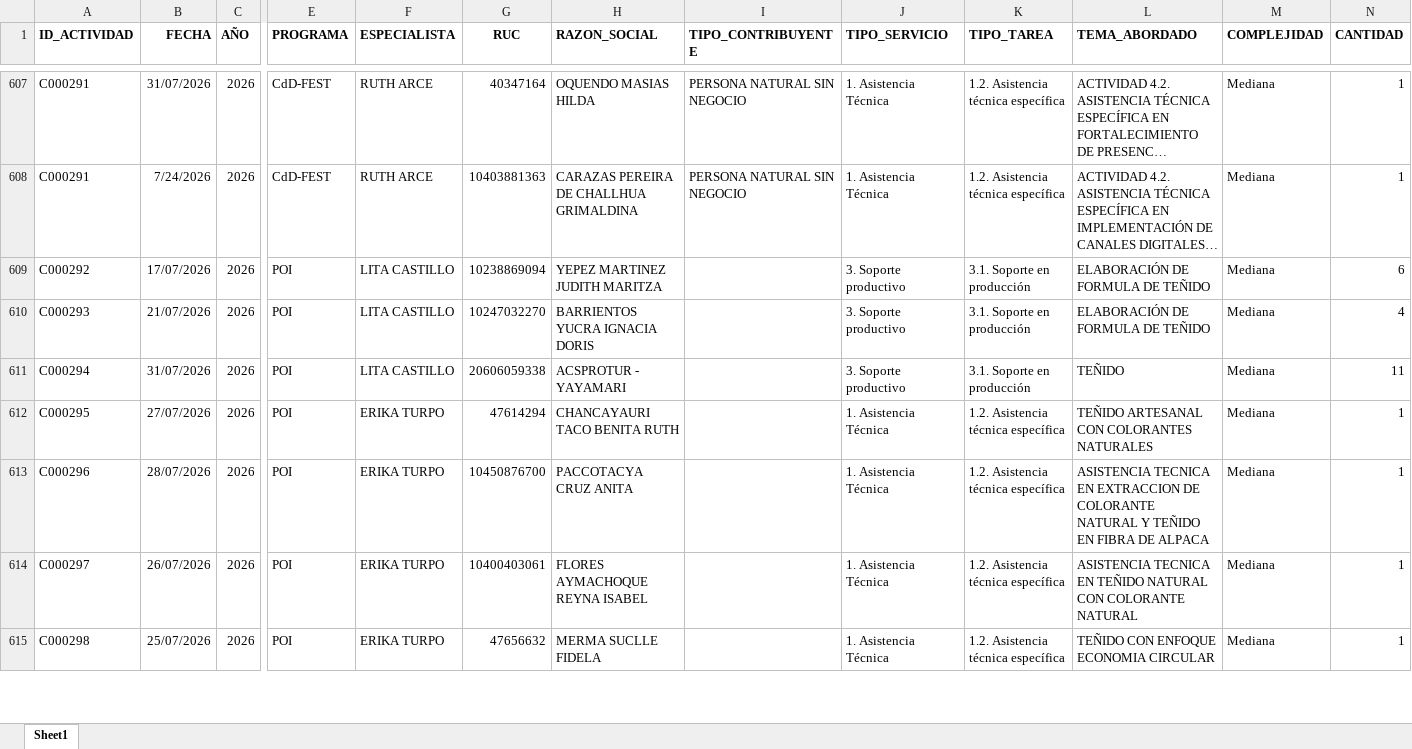
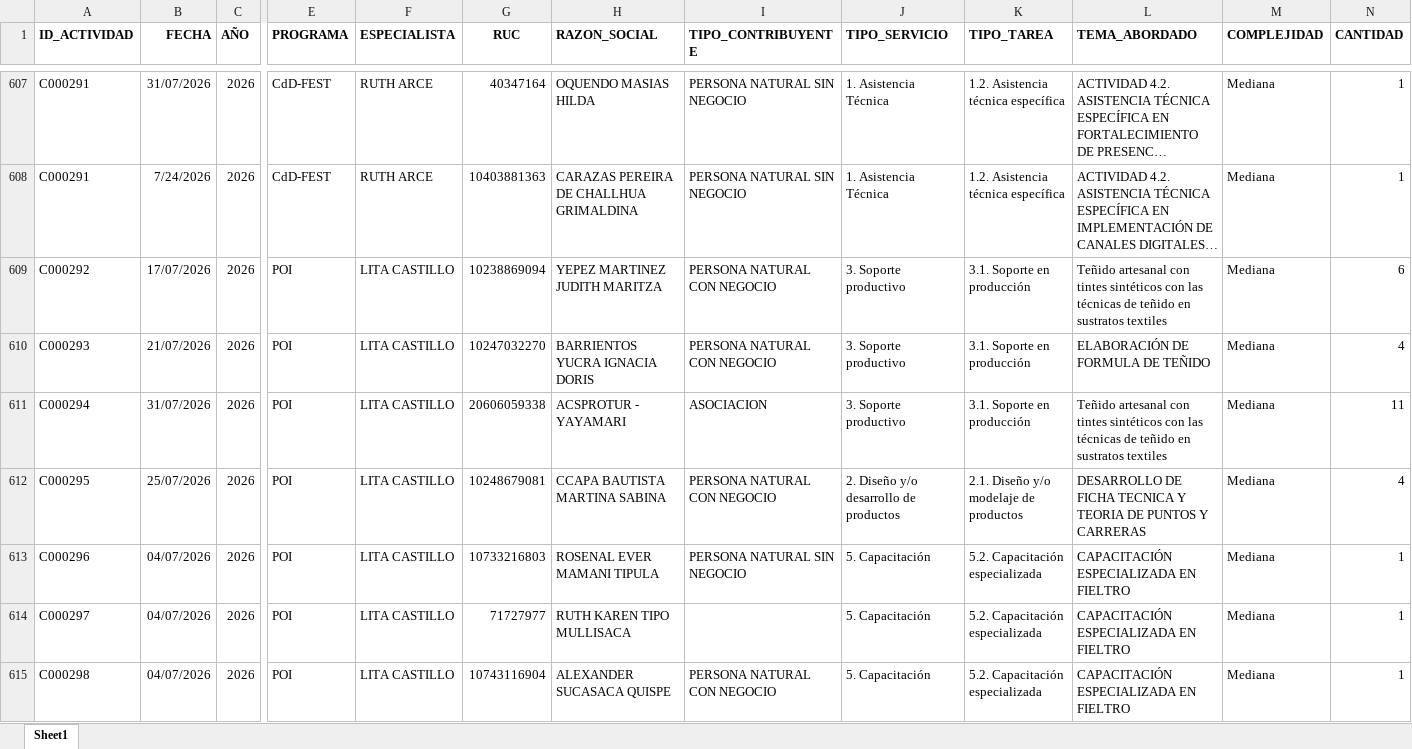
Before and after one commit to Citedev206/Insights_POI, an Excel workbook: data/ejecucion.xlsx, sheet Sheet1, drawn as a sheet; only a part is shown, gaps mark what is left out; long unchanged cells end in …; values as stored, in another font and other column widths than the file's, no borders; the diff covers the shown part only; the diff names each change by its address in the sheet, - before the commit and + after, or states it on an @@ line.

Commit message:
update ejecución

```diff
--- a/data/ejecucion.xlsx (sheet Sheet1)
+++ b/data/ejecucion.xlsx (sheet Sheet1)
-I609:I610 (TIPO_CONTRIBUYENTE): (empty)
+I609:I610 (TIPO_CONTRIBUYENTE): PERSONA NATURAL CON NEGOCIO
-L609 (TEMA_ABORDADO): ELABORACIÓN DE FORMULA DE TEÑIDO
+L609 (TEMA_ABORDADO): Teñido artesanal con tintes sintéticos con las técnicas de teñido en sustratos textiles
-I611 (TIPO_CONTRIBUYENTE): (empty)
+I611 (TIPO_CONTRIBUYENTE): ASOCIACION
-L611 (TEMA_ABORDADO): TEÑIDO
+L611 (TEMA_ABORDADO): Teñido artesanal con tintes sintéticos con las técnicas de teñido en sustratos textiles
-B612 (FECHA): 27/07/2026
+B612 (FECHA): 25/07/2026
-F612:F615 (ESPECIALISTA): ERIKA TURPO
+F612:F615 (ESPECIALISTA): LITA CASTILLO
-G612 (RUC): 47614294
+G612 (RUC): 10248679081
-H612 (RAZON_SOCIAL): CHANCAYAURI TACO BENITA RUTH
+H612 (RAZON_SOCIAL): CCAPA BAUTISTA MARTINA SABINA
-I612 (TIPO_CONTRIBUYENTE): (empty)
+I612 (TIPO_CONTRIBUYENTE): PERSONA NATURAL CON NEGOCIO
-J612 (TIPO_SERVICIO): 1. Asistencia Técnica
+J612 (TIPO_SERVICIO): 2. Diseño y/o desarrollo de productos
-K612 (TIPO_TAREA): 1.2. Asistencia técnica específica
+K612 (TIPO_TAREA): 2.1. Diseño y/o modelaje de productos
-L612 (TEMA_ABORDADO): TEÑIDO ARTESANAL CON COLORANTES NATURALES
+L612 (TEMA_ABORDADO): DESARROLLO DE FICHA TECNICA Y TEORIA DE PUNTOS Y CARRERAS
-N612 (CANTIDAD): 1
+N612 (CANTIDAD): 4
-B613 (FECHA): 28/07/2026
+B613 (FECHA): 04/07/2026
-G613 (RUC): 10450876700
+G613 (RUC): 10733216803
-H613 (RAZON_SOCIAL): PACCOTACYA CRUZ ANITA
+H613 (RAZON_SOCIAL): ROSENAL EVER MAMANI TIPULA
-I613 (TIPO_CONTRIBUYENTE): (empty)
+I613 (TIPO_CONTRIBUYENTE): PERSONA NATURAL SIN NEGOCIO
-J613:J615 (TIPO_SERVICIO): 1. Asistencia Técnica
+J613:J615 (TIPO_SERVICIO): 5. Capacitación
-K613:K615 (TIPO_TAREA): 1.2. Asistencia técnica específica
+K613:K615 (TIPO_TAREA): 5.2. Capacitación especializada
-L613 (TEMA_ABORDADO): ASISTENCIA TECNICA EN EXTRACCION DE COLORANTE NATURAL Y TEÑIDO EN FIBRA DE ALPACA
+L613 (TEMA_ABORDADO): CAPACITACIÓN ESPECIALIZADA EN FIELTRO
-B614 (FECHA): 26/07/2026
+B614 (FECHA): 04/07/2026
-G614 (RUC): 10400403061
+G614 (RUC): 71727977
-H614 (RAZON_SOCIAL): FLORES AYMACHOQUE REYNA ISABEL
+H614 (RAZON_SOCIAL): RUTH KAREN TIPO MULLISACA
-L614 (TEMA_ABORDADO): ASISTENCIA TECNICA EN TEÑIDO NATURAL CON COLORANTE NATURAL
+L614 (TEMA_ABORDADO): CAPACITACIÓN ESPECIALIZADA EN FIELTRO
-B615 (FECHA): 25/07/2026
+B615 (FECHA): 04/07/2026
-G615 (RUC): 47656632
+G615 (RUC): 10743116904
-H615 (RAZON_SOCIAL): MERMA SUCLLE FIDELA
+H615 (RAZON_SOCIAL): ALEXANDER SUCASACA QUISPE
-I615 (TIPO_CONTRIBUYENTE): (empty)
+I615 (TIPO_CONTRIBUYENTE): PERSONA NATURAL CON NEGOCIO
-L615 (TEMA_ABORDADO): TEÑIDO CON ENFOQUE ECONOMIA CIRCULAR
+L615 (TEMA_ABORDADO): CAPACITACIÓN ESPECIALIZADA EN FIELTRO
```
Also changed, not shown: 410 edited cells elsewhere in this sheet.
